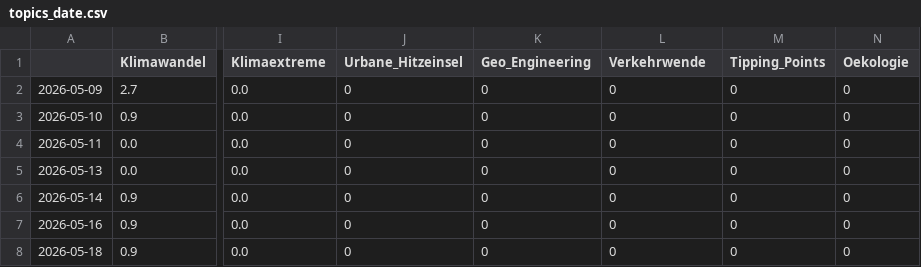
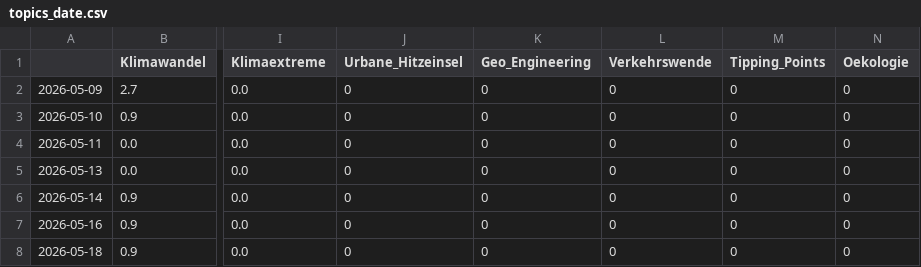
Before and after one commit to daschu83-news/climateIsComing, a CSV file: csv/topics_date.csv, drawn as a sheet; only a part is shown, gaps mark what is left out; the diff names each change by its address in the sheet, - before the commit and + after, or states it on an @@ line.

```diff
--- a/csv/topics_date.csv
+++ b/csv/topics_date.csv
-L1: Verkehrwende
+L1: Verkehrswende
```
Also changed, not shown: 4 other files.
